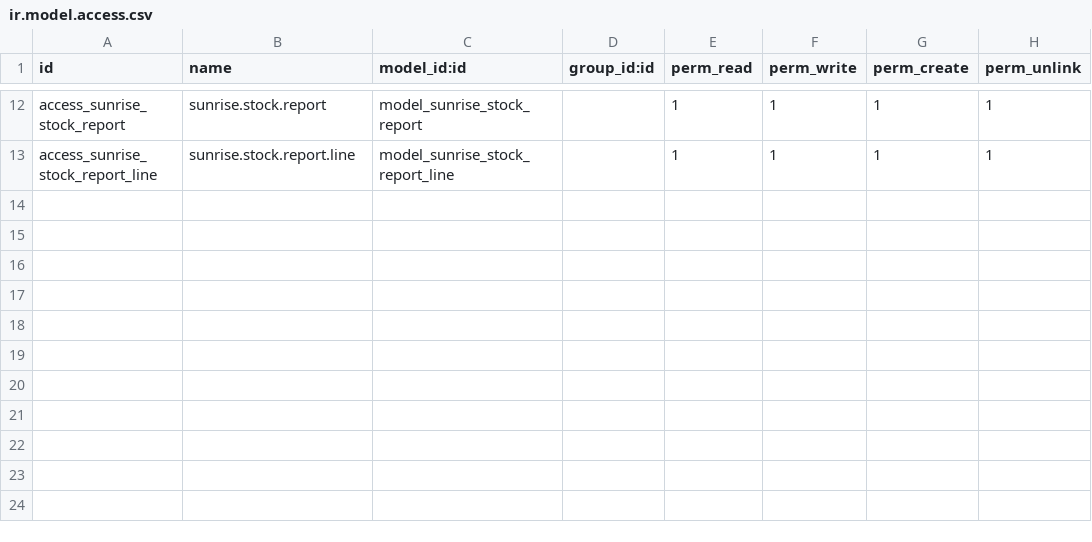
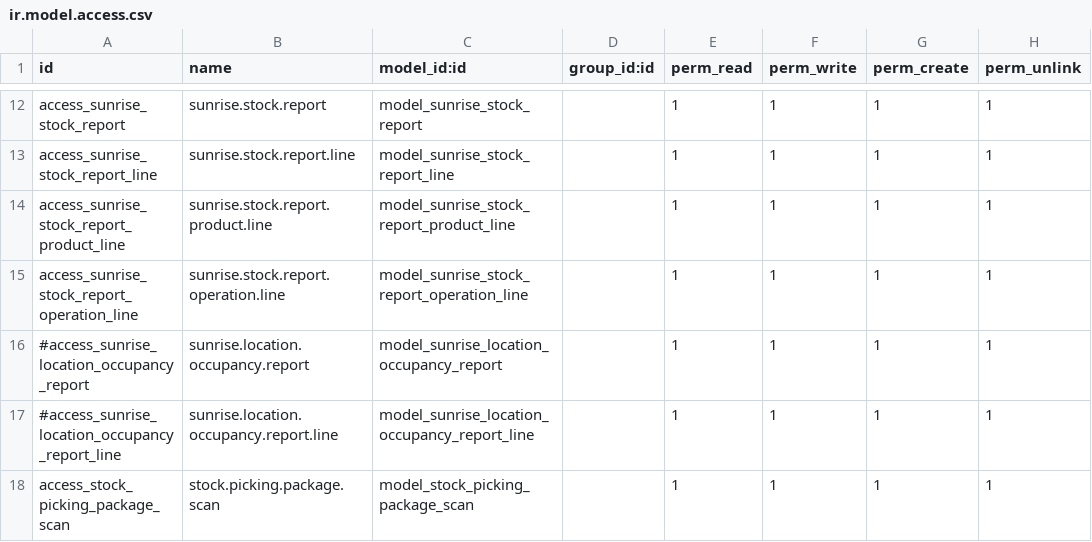
Before and after one commit to rambolee200311/odoo18e, a CSV file: mymodules/stock_barcode_lite/security/ir.model.access.csv, drawn as a sheet; only a part is shown, gaps mark what is left out; the diff names each change by its address in the sheet, - before the commit and + after, or states it on an @@ line.

```diff
--- a/mymodules/stock_barcode_lite/security/ir.model.access.csv
+++ b/mymodules/stock_barcode_lite/security/ir.model.access.csv
+row 14: access_sunrise_stock_report_product_line | sunrise.stock.report.product.line | model_sunrise_stock_report_product_line |  | 1 | 1 | 1 | 1
+row 15: access_sunrise_stock_report_operation_line | sunrise.stock.report.operation.line | model_sunrise_stock_report_operation_line |  | 1 | 1 | 1 | 1
+row 16: #access_sunrise_location_occupancy_report | sunrise.location.occupancy.report | model_sunrise_location_occupancy_report |  | 1 | 1 | 1 | 1
+row 17: #access_sunrise_location_occupancy_report_line | sunrise.location.occupancy.report.line | model_sunrise_location_occupancy_report_line |  | 1 | 1 | 1 | 1
+row 18: access_stock_picking_package_scan | stock.picking.package.scan | model_stock_picking_package_scan |  | 1 | 1 | 1 | 1
```
Also changed, not shown: 47 other files.
